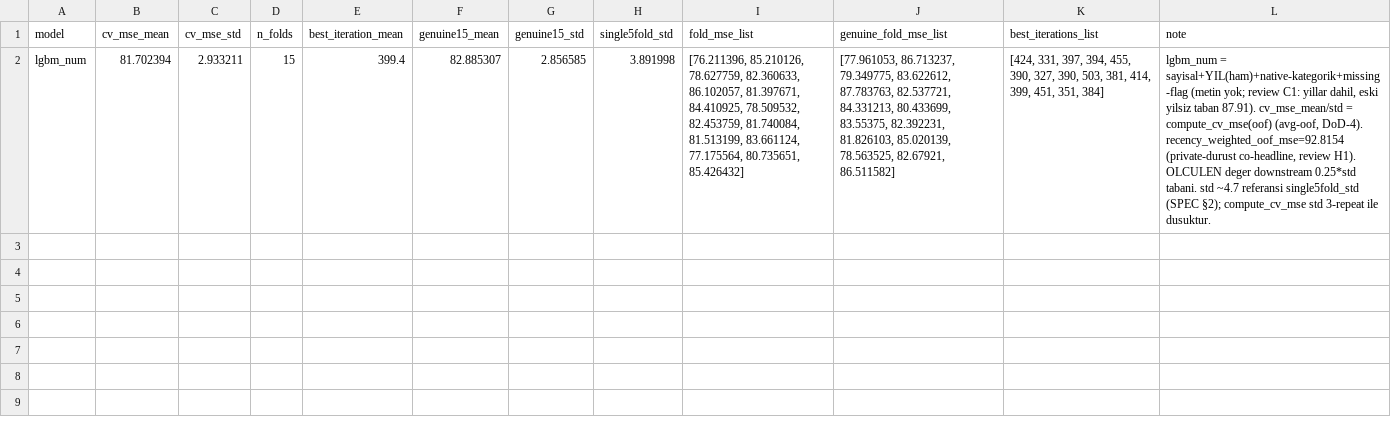
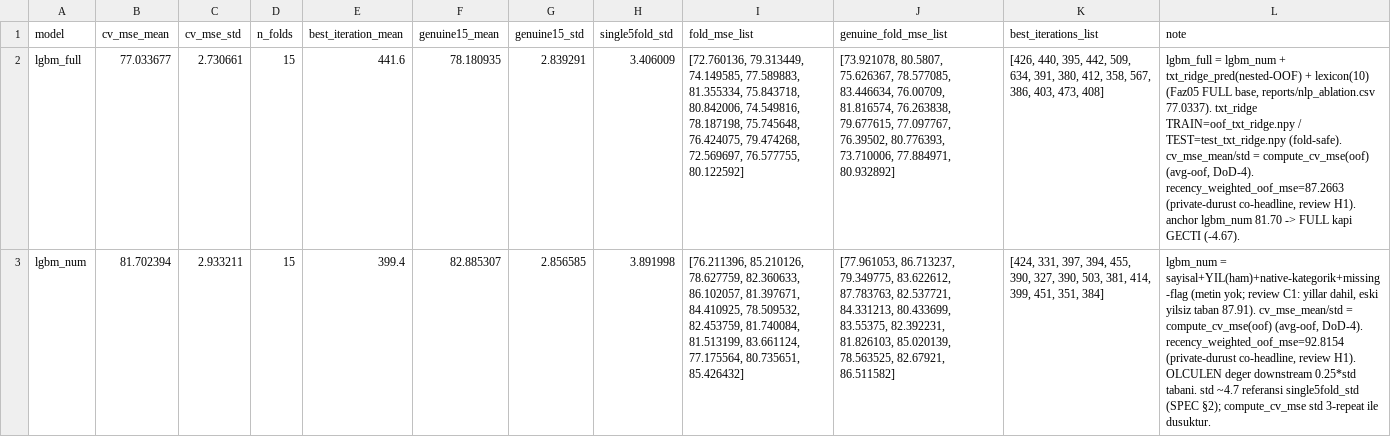
Before and after one commit to ahmetkrkyn0/datathon, a CSV file: reports/cv_log.csv, drawn as a sheet; the diff names each change by its address in the sheet, - before the commit and + after, or states it on an @@ line.

Commit message:
feat(faz06): lgbm_full — FULL base (num+txt_ridge+lexicon) anchor LGBM
Faz 05 FULL base matrisi (yapisal + nested-OOF txt_ridge_pred + 10 lexicon)
anchor LightGBM ile 15-fold run_oof. txt_ridge fold-safe: TRAIN=oof_txt_ridge.npy,
TEST=test_txt_ridge.npy. CV-MSE 77.0337 +/- 2.7307 (nlp.py FULL ile birebir;
DoD-4 oof yeniden-hesap +/-1e-6). recency-weighted OOF-MSE 87.27 (co-headline).

```diff
--- a/reports/cv_log.csv
+++ b/reports/cv_log.csv
+row 2: lgbm_full | 77.033677 | 2.730661 | 15 | 441.6 | 78.180935 | 2.839291 | 3.406009 | [72.760136, 79.313449, 74.149585, 77.589883, 81.355334, 75.843718, 80.842006, 74.549816, 78.187198, 75.745648, 76.424075, 79.474268, 72.569697, 76.577755, 80.122592] | [73.921078, 80.5807, 75.626367, 78.577085, 83.446634, 76.00709, 81.816574, 76.263838, 79.677615, 77.097767, 76.39502, 80.776393, 73.710006, 77.884971, 80.932892] | [426, 440, 395, 442, 509, 634, 391, 380, 412, 358, 567, 386, 403, 473, 408] | lgbm_full = lgbm_num + txt_ridge_pred(nested-OOF) + lexicon(10) (Faz05 FULL base, reports/nlp_ablation.csv 77.0337). txt_ridge TRAIN=oof_txt_ridge.npy / TEST=test_txt_ridge.npy (fold-safe). cv_mse_mean/std = compute_cv_mse(oof) (avg-oof, DoD-4). recency_weighted_oof_mse=87.2663 (private-durust co-headline, review H1). anchor lgbm_num 81.70 -> FULL kapi GECTI (-4.67).
```
Also changed, not shown: 4 other files.
